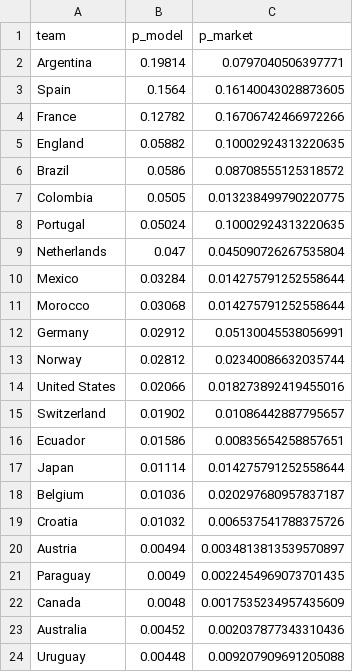
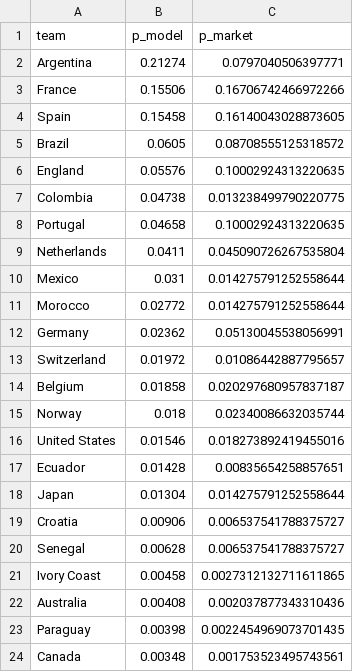
Before and after one commit to Simonchan25/worldcup-predict, a CSV file: outputs/market_compare_outright.csv, drawn as a sheet; only a part is shown; the diff covers the shown part only.

```diff
--- a/outputs/market_compare_outright.csv
+++ b/outputs/market_compare_outright.csv
@@ -1,24 +1,24 @@
 team,p_model,p_market
-Argentina,0.19814,0.0797040506397771
-Spain,0.1564,0.16140043028873605
-France,0.12782,0.16706742466972266
-England,0.05882,0.10002924313220635
-Brazil,0.0586,0.08708555125318572
-Colombia,0.0505,0.013238499790220775
-Portugal,0.05024,0.10002924313220635
-Netherlands,0.047,0.045090726267535804
-Mexico,0.03284,0.014275791252558644
-Morocco,0.03068,0.014275791252558644
-Germany,0.02912,0.05130045538056991
-Norway,0.02812,0.02340086632035744
-United States,0.02066,0.018273892419455016
-Switzerland,0.01902,0.01086442887795657
-Ecuador,0.01586,0.00835654258857651
-Japan,0.01114,0.014275791252558644
-Belgium,0.01036,0.020297680957837187
-Croatia,0.01032,0.006537541788375726
-Austria,0.00494,0.0034813813539570897
-Paraguay,0.0049,0.0022454969073701435
-Canada,0.0048,0.0017535234957435609
-Australia,0.00452,0.002037877343310436
-Uruguay,0.00448,0.009207909691205088
+Argentina,0.21274,0.0797040506397771
+France,0.15506,0.16706742466972266
+Spain,0.15458,0.16140043028873605
+Brazil,0.0605,0.08708555125318572
+England,0.05576,0.10002924313220635
+Colombia,0.04738,0.013238499790220775
+Portugal,0.04658,0.10002924313220635
+Netherlands,0.0411,0.045090726267535804
+Mexico,0.031,0.014275791252558644
+Morocco,0.02772,0.014275791252558644
+Germany,0.02362,0.05130045538056991
+Switzerland,0.01972,0.01086442887795657
+Belgium,0.01858,0.020297680957837187
+Norway,0.018,0.02340086632035744
+United States,0.01546,0.018273892419455016
+Ecuador,0.01428,0.00835654258857651
+Japan,0.01304,0.014275791252558644
+Croatia,0.00906,0.006537541788375727
+Senegal,0.00628,0.006537541788375727
+Ivory Coast,0.00458,0.0027312132711611865
+Australia,0.00408,0.002037877343310436
+Paraguay,0.00398,0.0022454969073701435
+Canada,0.00348,0.001753523495743561
```
Also changed, not shown: 9 added rows, 9 removed rows, 2 moved rows and 9 edited cells elsewhere in this file, outputs/advancement.csv, outputs/backtest_matches.csv, 12 other files.
